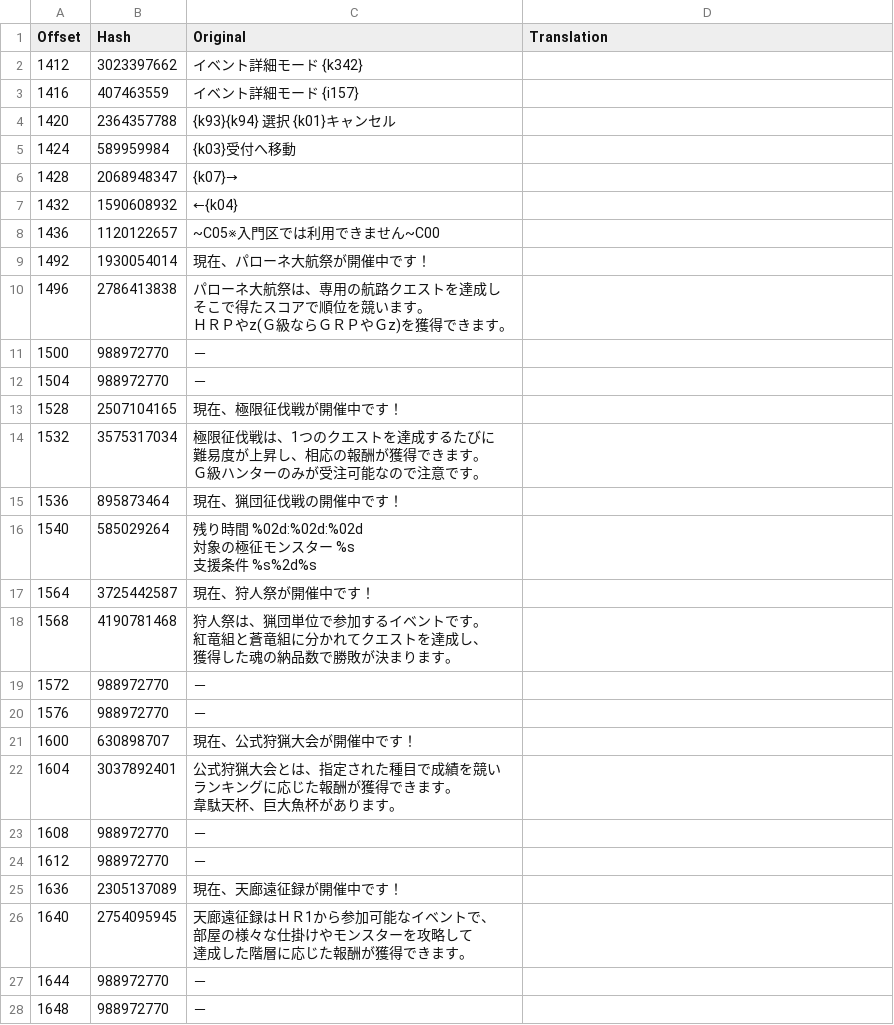
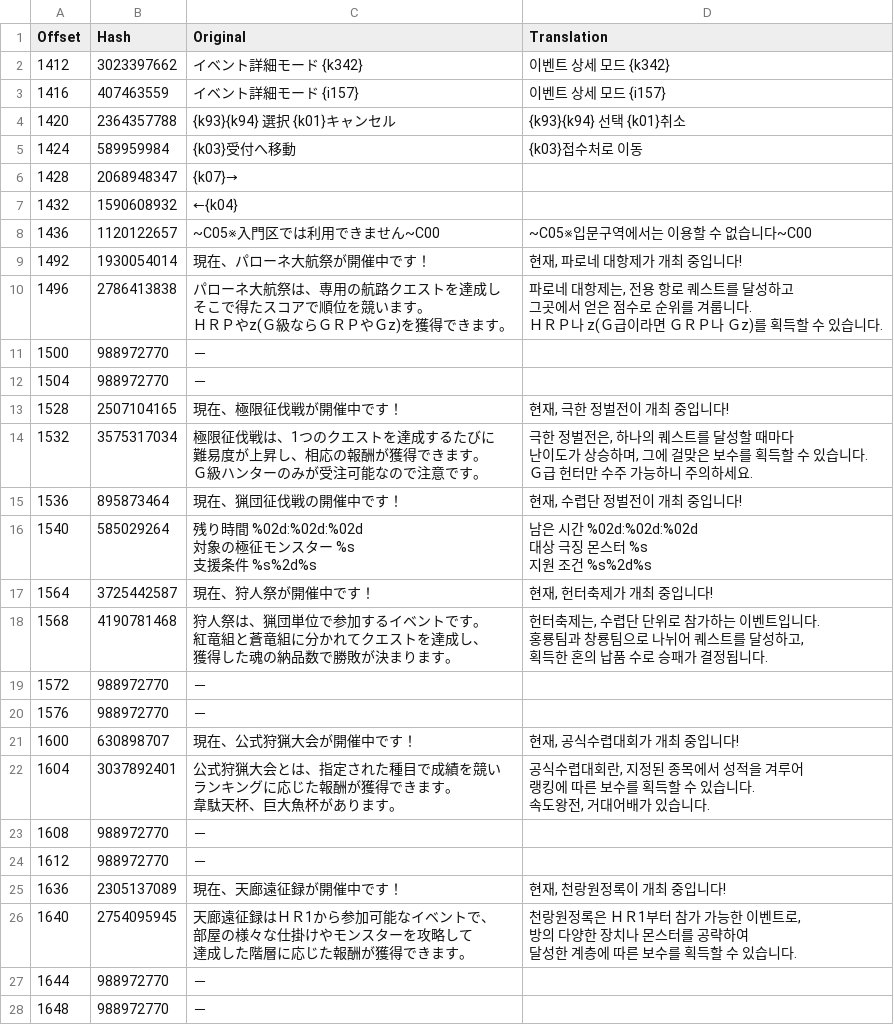
Before and after one commit to bulzipke/mhf-ko-localization, a CSV file: 번역중/mhfrcc.csv, drawn as a sheet; only a part is shown; the diff covers the shown part only.

```diff
--- a/번역중/mhfrcc.csv
+++ b/번역중/mhfrcc.csv
@@ -1,40 +1,52 @@
 Offset,Hash,Original,Translation
-1412,3023397662,イベント詳細モード　{k342},
-1416,407463559,イベント詳細モード　{i157},
-1420,2364357788,{k93}{k94} 選択 {k01}キャンセル,
-1424,589959984,{k03}受付へ移動,
+1412,3023397662,イベント詳細モード　{k342},이벤트 상세 모드　{k342}
+1416,407463559,イベント詳細モード　{i157},이벤트 상세 모드　{i157}
+1420,2364357788,{k93}{k94} 選択 {k01}キャンセル,{k93}{k94} 선택 {k01}취소
+1424,589959984,{k03}受付へ移動,{k03}접수처로 이동
 1428,2068948347,{k07}→,
 1432,1590608932,←{k04},
-1436,1120122657,~C05※入門区では利用できません~C00,
-1492,1930054014,現在、パローネ大航祭が開催中です！,
-1496,2786413838,"パローネ大航祭は、専用の航路クエストを達成し
-そこで得たスコアで順位を競います。
-ＨＲＰやz(Ｇ級ならＧＲＰやＧz)を獲得できます。",
+1436,1120122657,~C05※入門区では利用できません~C00,~C05※입문구역에서는 이용할 수 없습니다~C00
+1492,1930054014,現在、パローネ大航祭が開催中です！,"현재, 파로네 대항제가 개최 중입니다!"
+1496,2786413838,"パローネ大航祭は、専用の航路クエストを達成し
+そこで得たスコアで順位を競います。
+ＨＲＰやz(Ｇ級ならＧＲＰやＧz)を獲得できます。","파로네 대항제는, 전용 항로 퀘스트를 달성하고
+그곳에서 얻은 점수로 순위를 겨룹니다.
+ＨＲＰ나 z(Ｇ급이라면 ＧＲＰ나 Ｇz)를 획득할 수 있습니다."
 1500,988972770,－,
 1504,988972770,－,
-1528,2507104165,現在、極限征伐戦が開催中です！,
-1532,3575317034,"極限征伐戦は、1つのクエストを達成するたびに
-難易度が上昇し、相応の報酬が獲得できます。
-Ｇ級ハンターのみが受注可能なので注意です。",
-1536,895873464,現在、猟団征伐戦の開催中です！,
-1540,585029264,"残り時間　　　　　　　%02d:%02d:%02d
-対象の極征モンスター　%s
-支援条件　%s%2d%s
-",
-1564,3725442587,現在、狩人祭が開催中です！,
-1568,4190781468,"狩人祭は、猟団単位で参加するイベントです。
-紅竜組と蒼竜組に分かれてクエストを達成し、
-獲得した魂の納品数で勝敗が決まります。",
+1528,2507104165,現在、極限征伐戦が開催中です！,"현재, 극한 정벌전이 개최 중입니다!"
+1532,3575317034,"極限征伐戦は、1つのクエストを達成するたびに
+難易度が上昇し、相応の報酬が獲得できます。
+Ｇ級ハンターのみが受注可能なので注意です。","극한 정벌전은, 하나의 퀘스트를 달성할 때마다
+난이도가 상승하며, 그에 걸맞은 보수를 획득할 수 있습니다.
+Ｇ급 헌터만 수주 가능하니 주의하세요."
+1536,895873464,現在、猟団征伐戦の開催中です！,"현재, 수렵단 정벌전이 개최 중입니다!"
+1540,585029264,"残り時間　　　　　　　%02d:%02d:%02d
+対象の極征モンスター　%s
+支援条件　%s%2d%s
+","남은 시간　　　　　　　%02d:%02d:%02d
+대상 극징 몬스터　%s
+지원 조건　%s%2d%s"
+1564,3725442587,現在、狩人祭が開催中です！,"현재, 헌터축제가 개최 중입니다!"
+1568,4190781468,"狩人祭は、猟団単位で参加するイベントです。
+紅竜組と蒼竜組に分かれてクエストを達成し、
+獲得した魂の納品数で勝敗が決まります。","헌터축제는, 수렵단 단위로 참가하는 이벤트입니다.
+홍룡팀과 창룡팀으로 나뉘어 퀘스트를 달성하고,
+획득한 혼의 납품 수로 승패가 결정됩니다."
 1572,988972770,－,
 1576,988972770,－,
-1600,630898707,現在、公式狩猟大会が開催中です！,
-1604,3037892401,"公式狩猟大会とは、指定された種目で成績を競い
-ランキングに応じた報酬が獲得できます。
-韋駄天杯、巨大魚杯があります。",
+1600,630898707,現在、公式狩猟大会が開催中です！,"현재, 공식수렵대회가 개최 중입니다!"
+1604,3037892401,"公式狩猟大会とは、指定された種目で成績を競い
+ランキングに応じた報酬が獲得できます。
+韋駄天杯、巨大魚杯があります。","공식수렵대회란, 지정된 종목에서 성적을 겨루어
+랭킹에 따른 보수를 획득할 수 있습니다.
+속도왕전, 거대어배가 있습니다."
 1608,988972770,－,
 1612,988972770,－,
-1636,2305137089,現在、天廊遠征録が開催中です！,
-1640,2754095945,"天廊遠征録はＨＲ1から参加可能なイベントで、
-部屋の様々な仕掛けやモンスターを攻略して
-達成した階層に応じた報酬が獲得できます。",
+1636,2305137089,現在、天廊遠征録が開催中です！,"현재, 천랑원정록이 개최 중입니다!"
+1640,2754095945,"天廊遠征録はＨＲ1から参加可能なイベントで、
+部屋の様々な仕掛けやモンスターを攻略して
+達成した階層に応じた報酬が獲得できます。","천랑원정록은 ＨＲ1부터 참가 가능한 이벤트로,
+방의 다양한 장치나 몬스터를 공략하여
+달성한 계층에 따른 보수를 획득할 수 있습니다."
 1644,988972770,－,
```
Also changed, not shown: 4 edited cells elsewhere in this file, 번역중/mhfjmp.csv, 3 other files.
